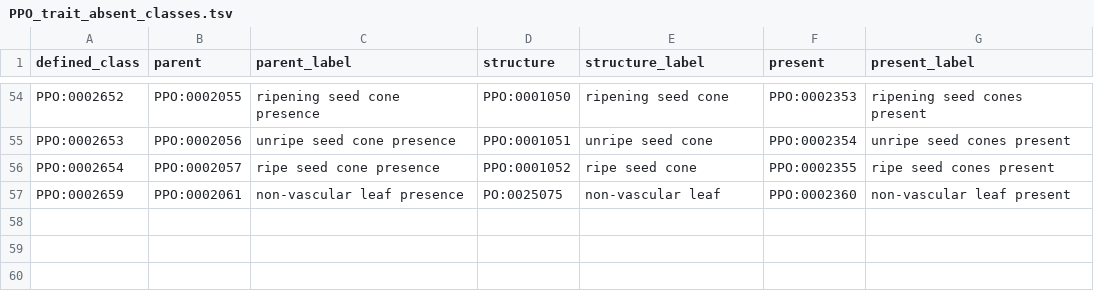
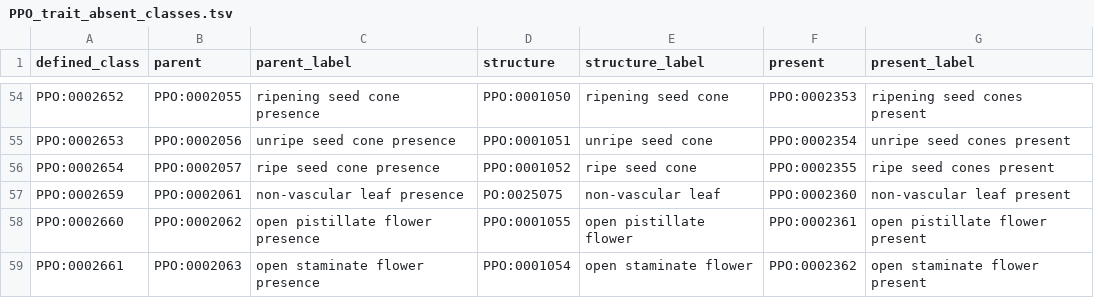
Before and after one commit to PlantPhenoOntology/ppo, a TSV file: src/patterns/data/default/PPO_trait_absent_classes.tsv, drawn as a sheet; only a part is shown, gaps mark what is left out.

Commit message:
Added presence/present/absent terms for open pistillate/staminate flowers

```diff
--- a/src/patterns/data/default/PPO_trait_absent_classes.tsv
+++ b/src/patterns/data/default/PPO_trait_absent_classes.tsv
@@ -57 +57,3 @@ PPO:0002654	PPO:0002057	ripe seed cone presence	PPO:0001052	ripe seed cone	PPO:0
 PPO:0002659	PPO:0002061	non-vascular leaf presence	PO:0025075	non-vascular leaf	PPO:0002360	non-vascular leaf present
+PPO:0002660	PPO:0002062	open pistillate flower presence	PPO:0001055	open pistillate flower	PPO:0002361	open pistillate flower present
+PPO:0002661	PPO:0002063	open staminate flower presence	PPO:0001054	open staminate flower	PPO:0002362	open staminate flower present
```
Also changed, not shown: src/patterns/data/default/PPO_trait_presence_classes.tsv, src/patterns/data/default/PPO_trait_present_classes.tsv, 4 other files.
